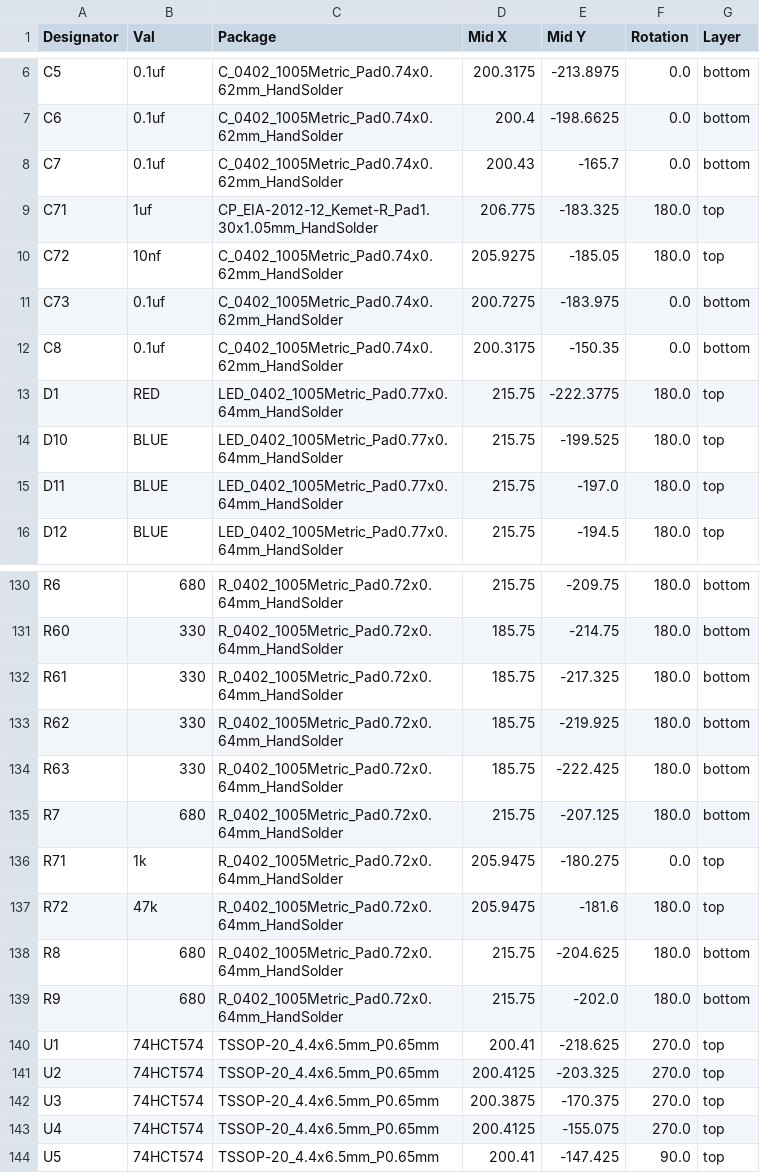
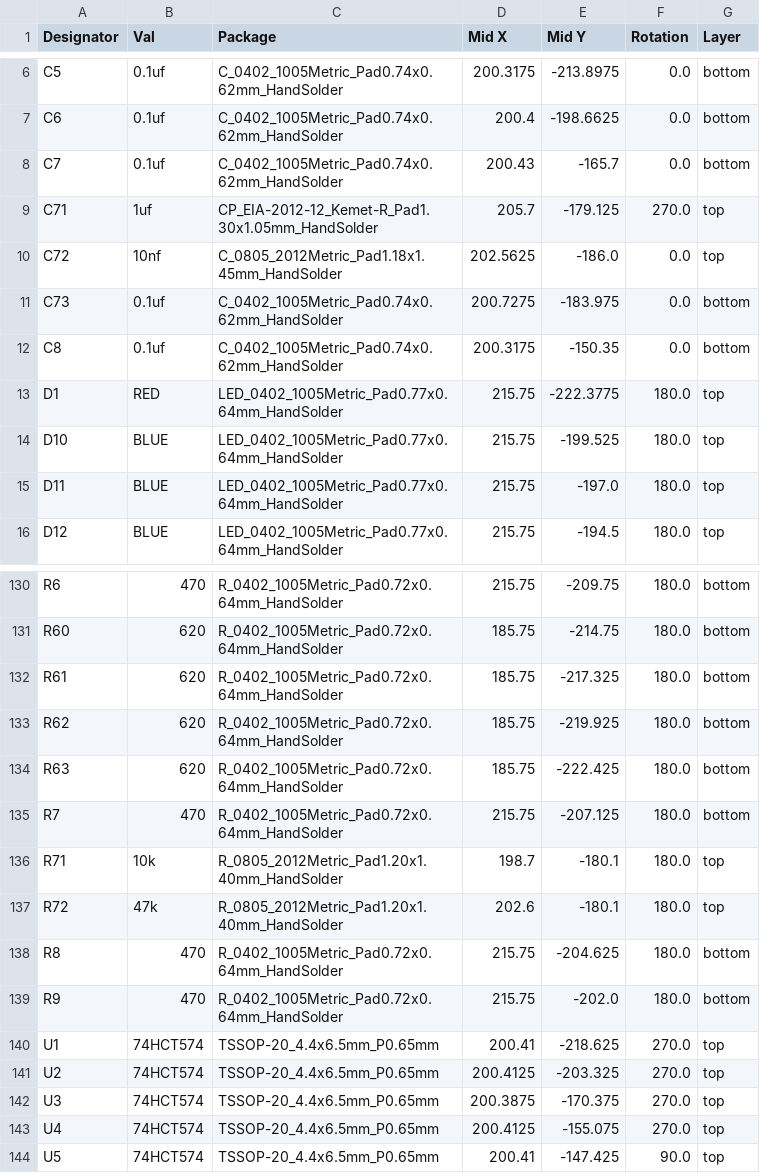
Before and after one commit to CRG-Glen/Blinker-Fuild, a CSV file: JLCPCB/CPL-Blinker Fluid.csv (was JLCPCB/production_files/CPL-Blinker Fluid.csv), drawn as a sheet; only a part is shown, gaps mark what is left out; the diff covers the shown part only; the diff names each change by its address in the sheet, - before the commit and + after, or states it on an @@ line.

```diff
--- a/JLCPCB/production_files/CPL-Blinker Fluid.csv
+++ b/JLCPCB/CPL-Blinker Fluid.csv
-D9 (Mid X): 206.775
+D9 (Mid X): 205.7
-E9 (Mid Y): -183.325
+E9 (Mid Y): -179.125
-F9 (Rotation): 180.0
+F9 (Rotation): 270.0
-C10 (Package): C_0402_1005Metric_Pad0.74x0.62mm_HandSolder
+C10 (Package): C_0805_2012Metric_Pad1.18x1.45mm_HandSolder
-D10 (Mid X): 205.9275
+D10 (Mid X): 202.5625
-E10 (Mid Y): -185.05
+E10 (Mid Y): -186.0
-F10 (Rotation): 180.0
+F10 (Rotation): 0.0
-B130 (Val): 680
+B130 (Val): 470
-B131:B134 (Val): 330
+B131:B134 (Val): 620
-B135 (Val): 680
+B135 (Val): 470
-B136 (Val): 1k
+B136 (Val): 10k
-C136:C137 (Package): R_0402_1005Metric_Pad0.72x0.64mm_HandSolder
+C136:C137 (Package): R_0805_2012Metric_Pad1.20x1.40mm_HandSolder
-D136 (Mid X): 205.9475
+D136 (Mid X): 198.7
-E136 (Mid Y): -180.275
+E136 (Mid Y): -180.1
-F136 (Rotation): 0.0
+F136 (Rotation): 180.0
-D137 (Mid X): 205.9475
+D137 (Mid X): 202.6
-E137 (Mid Y): -181.6
+E137 (Mid Y): -180.1
-B138:B139 (Val): 680
+B138:B139 (Val): 470
```
Also changed, not shown: 53 edited cells elsewhere in this file, JLCPCB/BOM-Blinker Fluid.csv, 21 other files.
